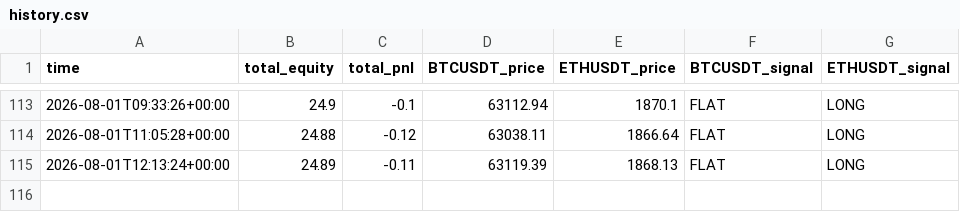
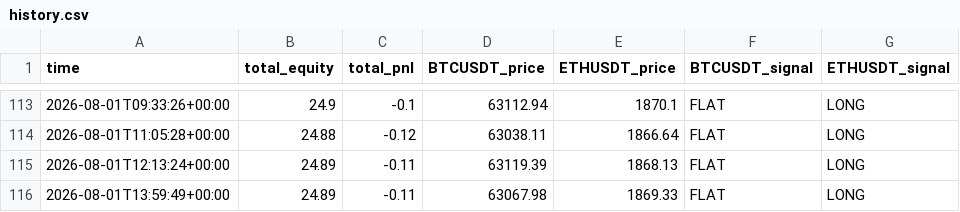
Before and after one commit to carloslinareses-cloud/proyecto-binance, a CSV file: data/history.csv, drawn as a sheet; only a part is shown, gaps mark what is left out; the diff names each change by its address in the sheet, - before the commit and + after, or states it on an @@ line.

```diff
--- a/data/history.csv
+++ b/data/history.csv
+row 116: 2026-08-01T13:59:49+00:00 | 24.89 | -0.11 | 63067.98 | 1869.33 | FLAT | LONG
```
Also changed, not shown: 1 other file.
